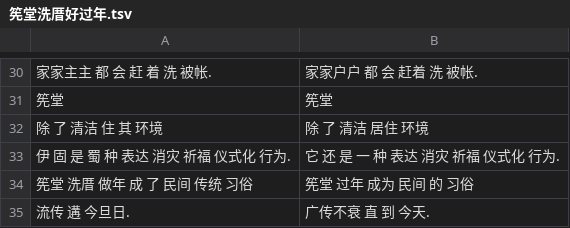
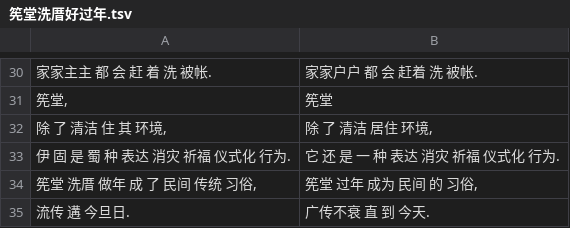
Before and after one commit to MindongLab/cdo-corpus, a TSV file: plaintext/essay/Digitalizing/Spring Festival in Fuzhou by Fujian Provincial Library. 2020-01/筅堂洗厝好过年.tsv, drawn as a sheet; only a part is shown, gaps mark what is left out; the diff covers the shown part only; the diff names each change by its address in the sheet, - before the commit and + after, or states it on an @@ line.

```diff
--- a/plaintext/essay/Digitalizing/Spring Festival in Fuzhou by Fujian Provincial Library. 2020-01/筅堂洗厝好过年.tsv
+++ b/plaintext/essay/Digitalizing/Spring Festival in Fuzhou by Fujian Provincial Library. 2020-01/筅堂洗厝好过年.tsv
-A31: 筅堂
+A31: 筅堂,
-A32: 除 了 清洁 住 其 环境
+A32: 除 了 清洁 住 其 环境,
-B32: 除 了 清洁 居住 环境
+B32: 除 了 清洁 居住 环境,
-A34: 筅堂 洗厝 做年 成 了 民间 传统 习俗
+A34: 筅堂 洗厝 做年 成 了 民间 传统 习俗,
-B34: 筅堂 过年 成为 民间 的 习俗
+B34: 筅堂 过年 成为 民间 的 习俗,
```
Also changed, not shown: 2 added rows, 2 removed rows and 27 edited cells elsewhere in this file.
